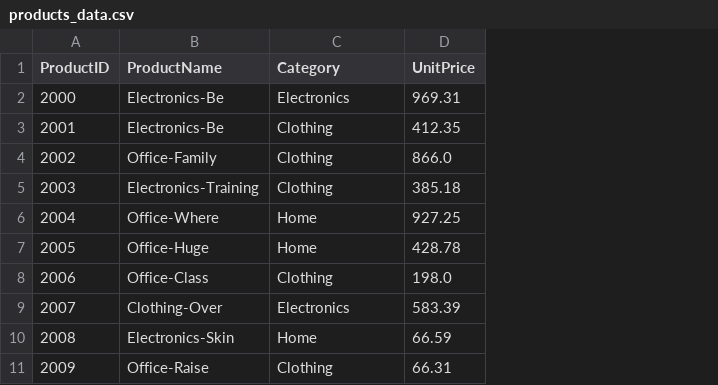
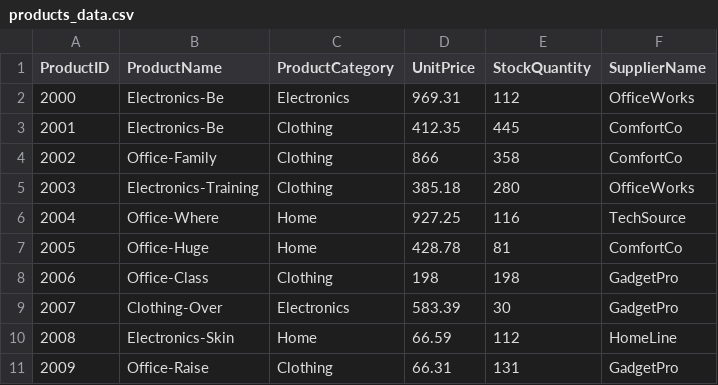
Before and after one commit to Angie-Crews/data-project-01, a CSV file: data/raw/products_data.csv, drawn as a sheet; only a part is shown; the diff names each change by its address in the sheet, - before the commit and + after, or states it on an @@ line.

```diff
--- a/data/raw/products_data.csv
+++ b/data/raw/products_data.csv
+column E (StockQuantity), rows 2-11: 112 | 445 | 358 | 280 | 116 | 81 | 198 | 30 | 112 | 131
+column F (SupplierName), rows 2-11: OfficeWorks | ComfortCo | ComfortCo | OfficeWorks | TechSource | ComfortCo | GadgetPro | GadgetPro | HomeLine | GadgetPro
-C1: Category
+C1: ProductCategory
-D4 (UnitPrice): 866.0
+D4 (UnitPrice): 866
-D8 (UnitPrice): 198.0
+D8 (UnitPrice): 198
```
Also changed, not shown: data/raw/customers_data.csv, 1 other file.
